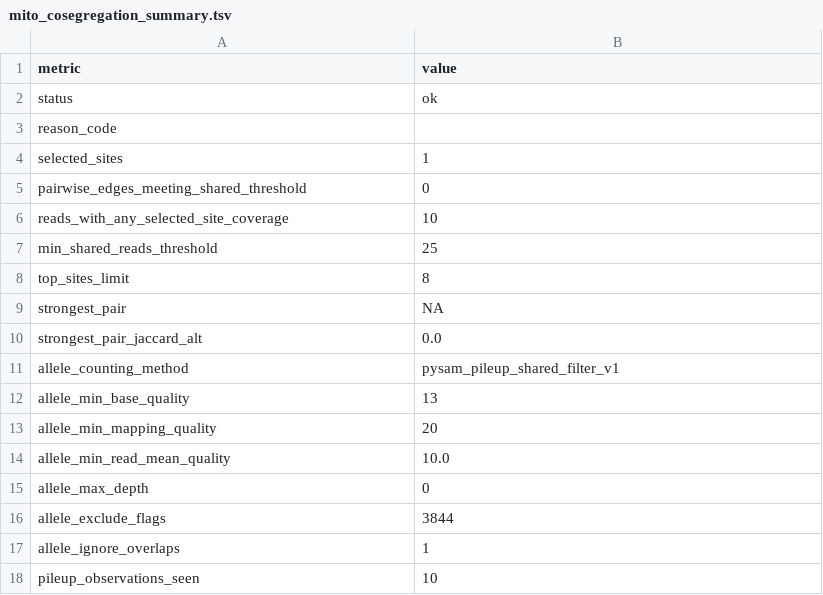
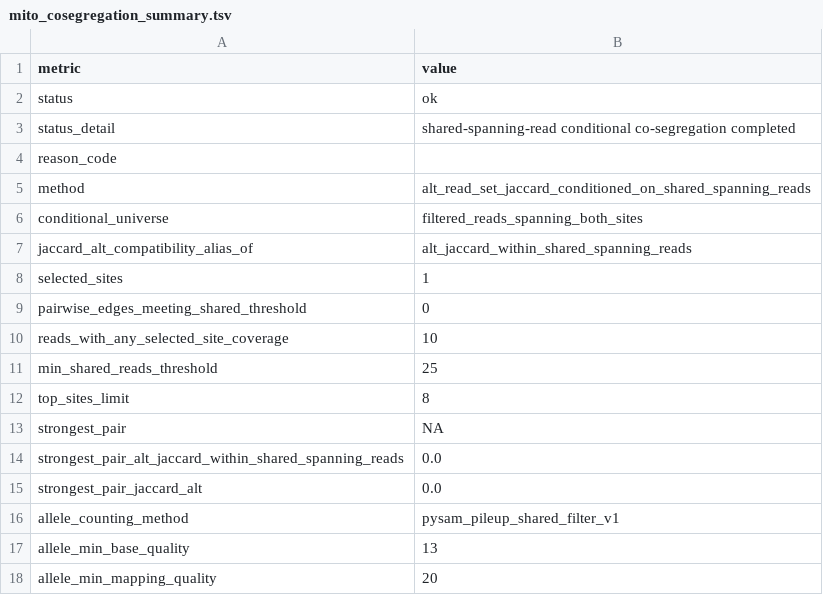
Before and after one commit to elissonnog/mito-overview, a TSV file: examples/expected_reports/TOY-001_output/summary/mito_cosegregation_summary.tsv, drawn as a sheet; only a part is shown; the shorter side is filled out with more unchanged rows.

```diff
--- a/examples/expected_reports/TOY-001_output/summary/mito_cosegregation_summary.tsv
+++ b/examples/expected_reports/TOY-001_output/summary/mito_cosegregation_summary.tsv
@@ -2,3 +2,7 @@ metric	value
 status	ok
+status_detail	shared-spanning-read conditional co-segregation completed
 reason_code	
+method	alt_read_set_jaccard_conditioned_on_shared_spanning_reads
+conditional_universe	filtered_reads_spanning_both_sites
+jaccard_alt_compatibility_alias_of	alt_jaccard_within_shared_spanning_reads
 selected_sites	1
@@ -9,2 +13,3 @@ top_sites_limit	8
 strongest_pair	NA
+strongest_pair_alt_jaccard_within_shared_spanning_reads	0.0
 strongest_pair_jaccard_alt	0.0
```
Also changed, not shown: 16 other files.
